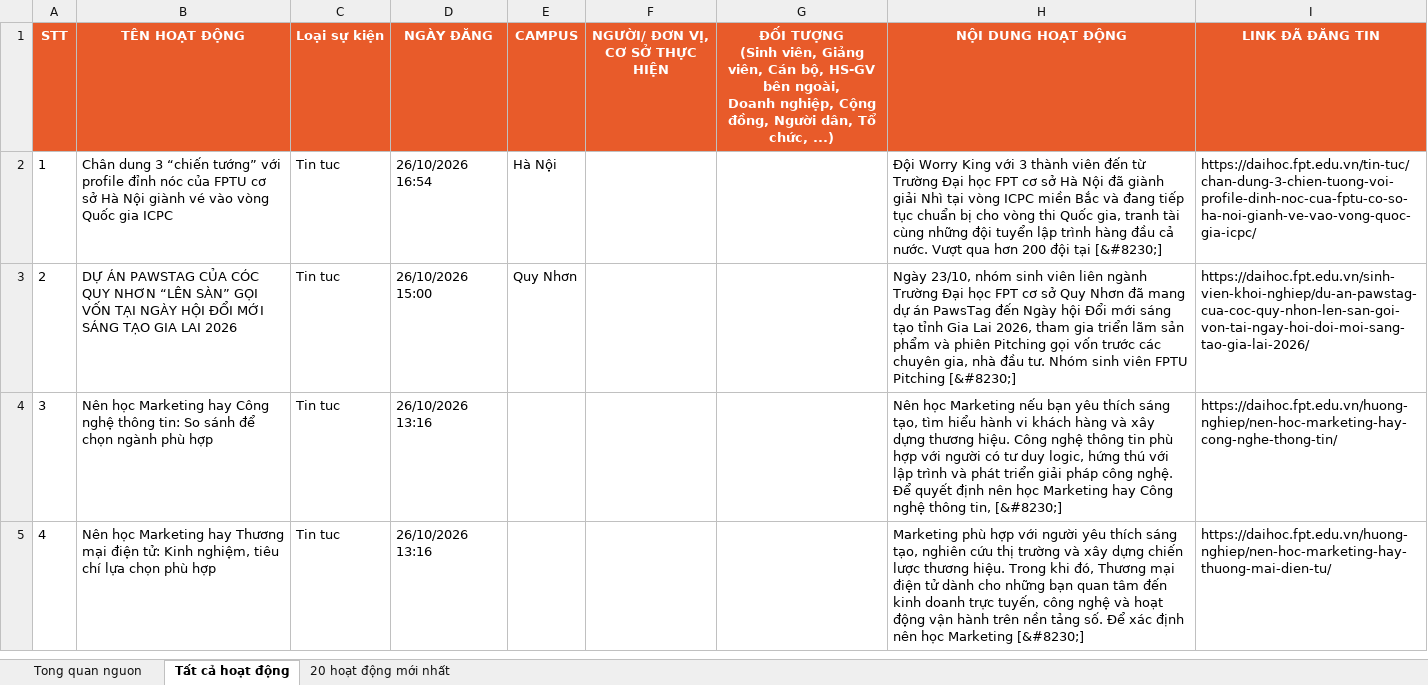
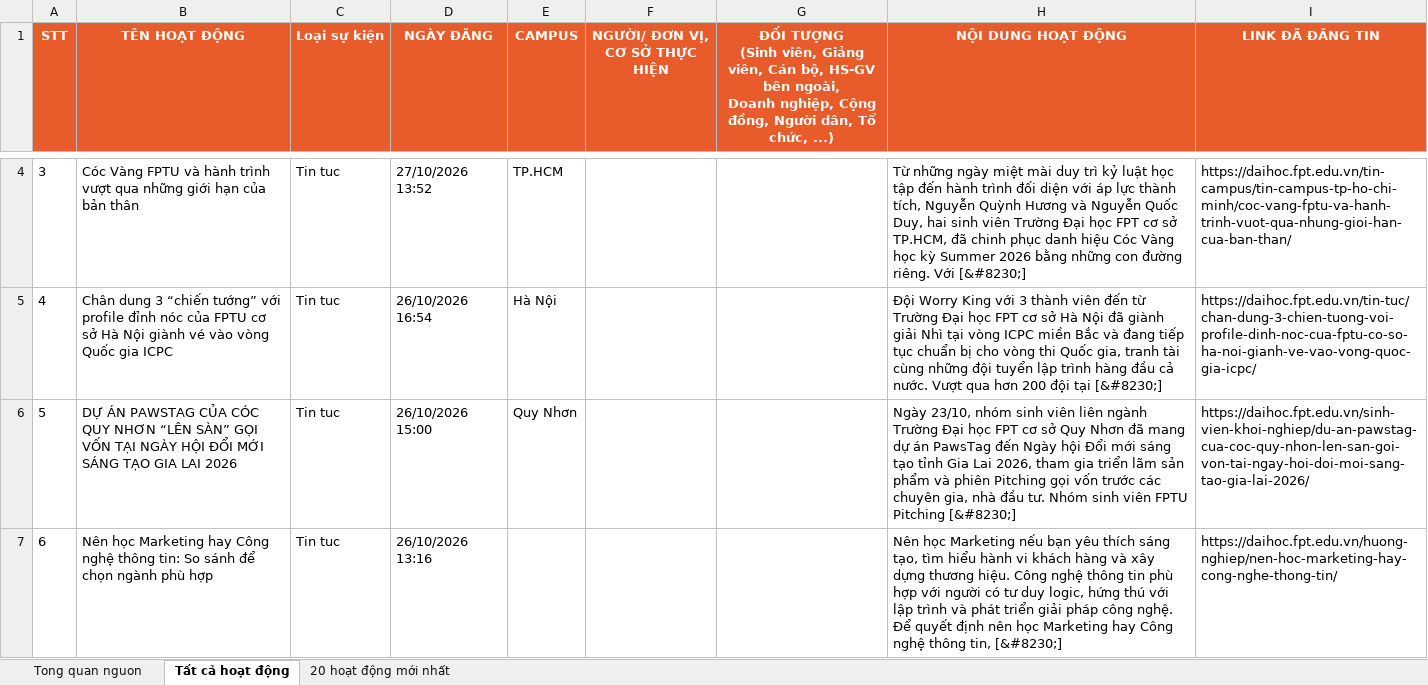
Before and after one commit to tienanh220102-boop/FacebookThing, an Excel workbook: Trang web FPT/fpt_news_tong_hop.xlsx, sheet Tất cả hoạt động, drawn as a sheet; only a part is shown, gaps mark what is left out; the shorter side is filled out with more unchanged rows; values as stored, in another font and other column widths than the file's, no borders; addresses are those after the commit; the diff covers the shown part only; the diff names each change by its address in the sheet, - before the commit and + after, or states it on an @@ line.

```diff
--- a/Trang web FPT/fpt_news_tong_hop.xlsx (sheet Tất cả hoạt động)
+++ b/Trang web FPT/fpt_news_tong_hop.xlsx (sheet Tất cả hoạt động)
+row 4: 3 | Cóc Vàng FPTU và hành trình vượt qua những giới hạn của bản thân | Tin tuc | 27/10/2026 13:52 | TP.HCM |  |  | Từ những ngày miệt mài duy trì kỷ luật học tập đến hành trình đối diện với áp lực thành tích, Nguyễn Quỳnh Hương và Nguyễn Quốc Duy, hai sinh viên Trường Đại học FPT cơ sở TP.HCM, đã chinh phục danh hiệu Cóc Vàng học kỳ Summer 2026 bằng những con đường riêng. Với [&#8230;] | https://daihoc.fpt.edu.vn/tin-campus/tin-campus-tp-ho-chi-minh/coc-vang-fptu-va-hanh-trinh-vuot-qua-nhung-gioi-han-cua-ban-than/
@@ column A (STT) renumbered from row 5 down @@
```
Also changed, not shown: 2 added rows elsewhere in this sheet, sheet 20 hoạt động mới nhất, sheet Tong quan nguon, 3 other files.
